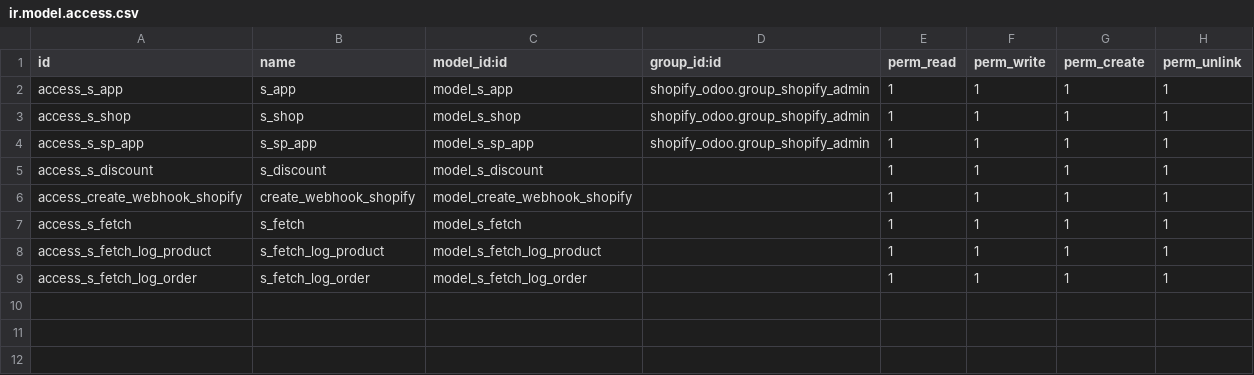
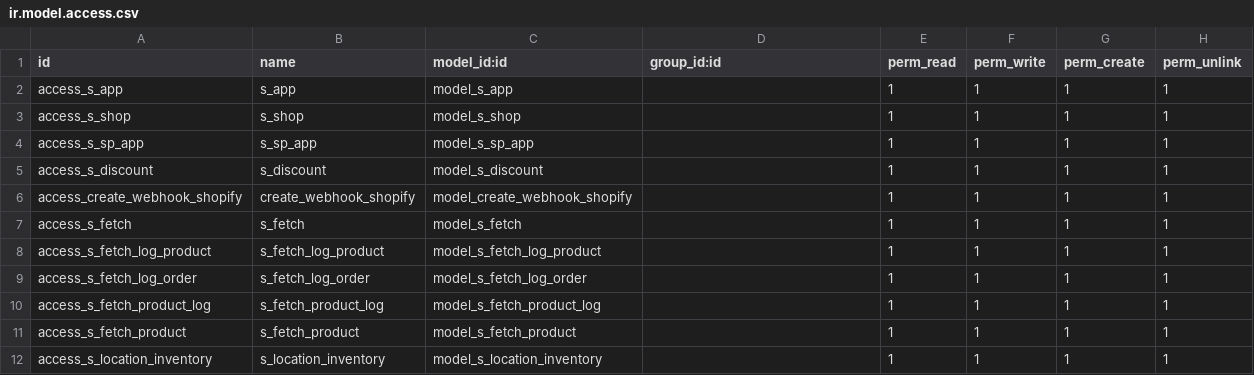
Before and after one commit to mahacarviet/Customaddon_odoo14, a CSV file: customaddon/shopify_odoo/security/ir.model.access.csv, drawn as a sheet.

```diff
--- a/customaddon/shopify_odoo/security/ir.model.access.csv
+++ b/customaddon/shopify_odoo/security/ir.model.access.csv
@@ -1,5 +1,5 @@
 id,name,model_id:id,group_id:id,perm_read,perm_write,perm_create,perm_unlink
-access_s_app,s_app,model_s_app,shopify_odoo.group_shopify_admin,1,1,1,1
-access_s_shop,s_shop,model_s_shop,shopify_odoo.group_shopify_admin,1,1,1,1
-access_s_sp_app,s_sp_app,model_s_sp_app,shopify_odoo.group_shopify_admin,1,1,1,1
+access_s_app,s_app,model_s_app,,1,1,1,1
+access_s_shop,s_shop,model_s_shop,,1,1,1,1
+access_s_sp_app,s_sp_app,model_s_sp_app,,1,1,1,1
 access_s_discount,s_discount,model_s_discount,,1,1,1,1
@@ -9 +9,4 @@ access_s_fetch_log_product,s_fetch_log_product,model_s_fetch_log_product,,1,1,1,
 access_s_fetch_log_order,s_fetch_log_order,model_s_fetch_log_order,,1,1,1,1
+access_s_fetch_product_log,s_fetch_product_log,model_s_fetch_product_log,,1,1,1,1
+access_s_fetch_product,s_fetch_product,model_s_fetch_product,,1,1,1,1
+access_s_location_inventory,s_location_inventory,model_s_location_inventory,,1,1,1,1
```
Also changed, not shown: 12 other files.
